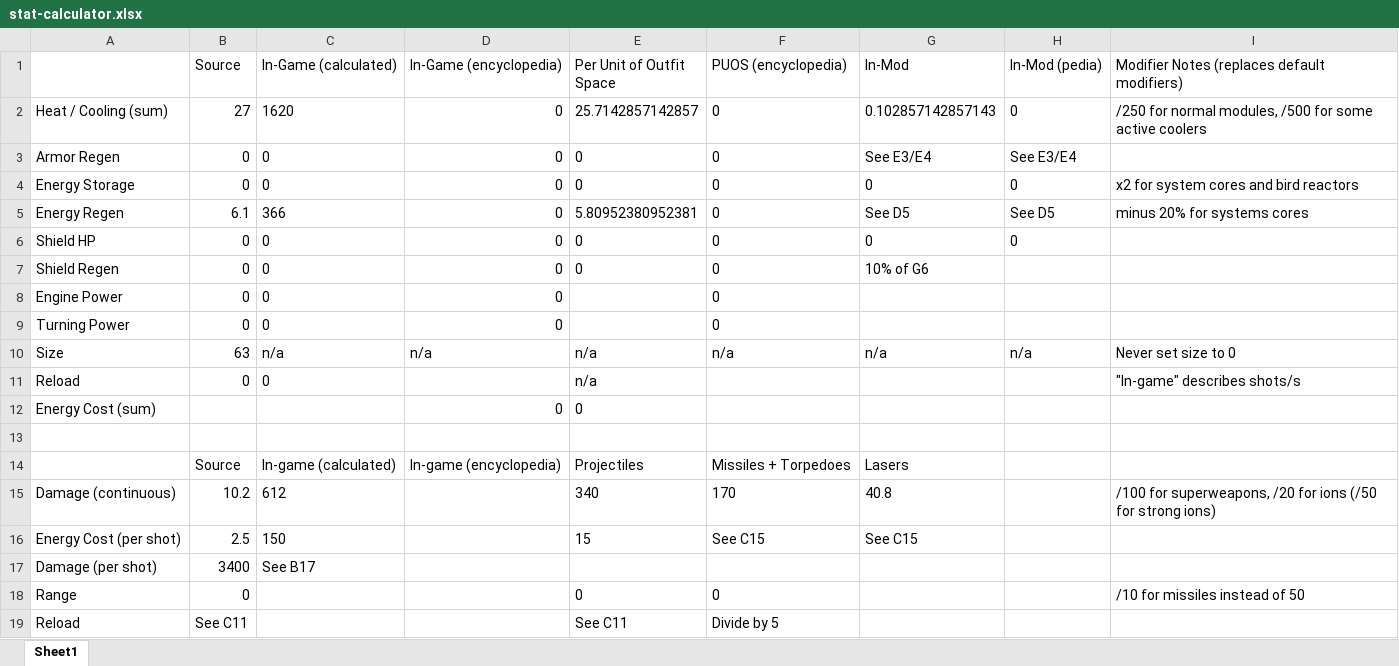
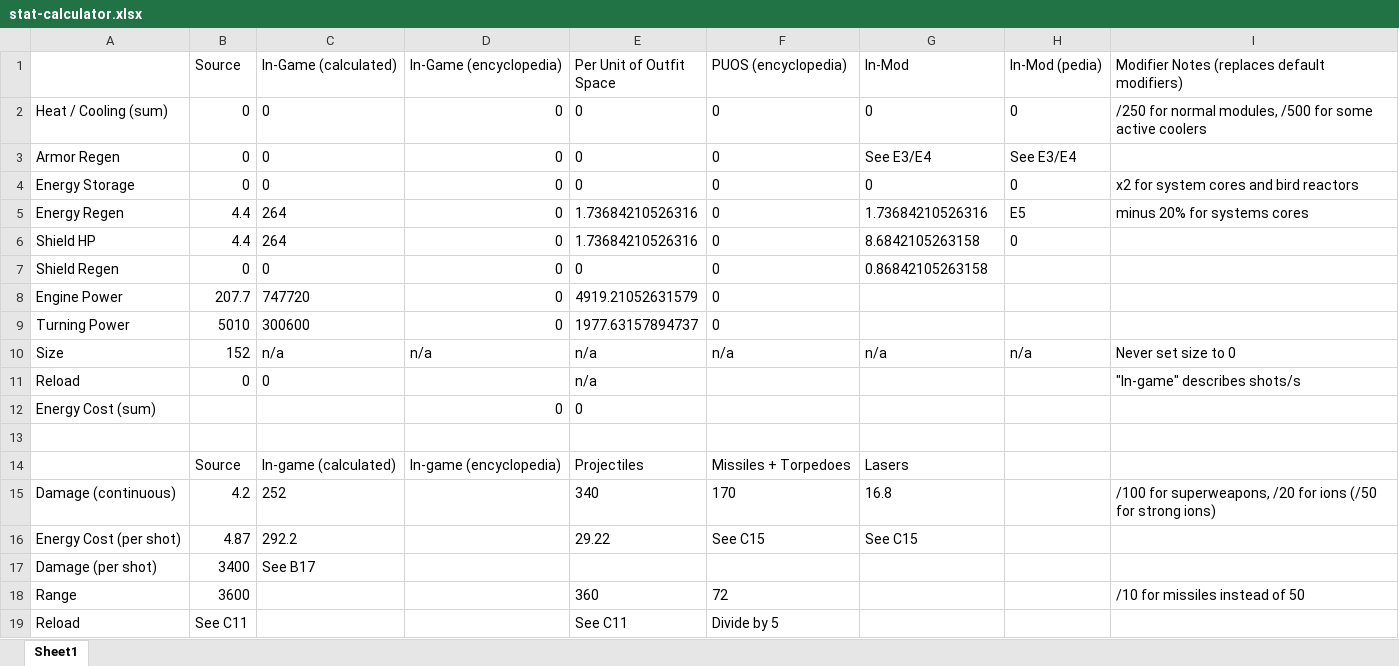
Before and after one commit to NUKELOVER321/Event-Horizon-ES-Mod, an Excel workbook: stat-calculator.xlsx, sheet Sheet1, drawn as a sheet; values as stored, in another font and other column widths than the file's, no borders; the diff names each change by its address in the sheet, - before the commit and + after, or states it on an @@ line.

```diff
--- a/stat-calculator.xlsx (sheet Sheet1)
+++ b/stat-calculator.xlsx (sheet Sheet1)
-B2 (Source): 27
+B2 (Source): 0
-C2 (In-Game (calculated)): 1620
+C2 (In-Game (calculated)): 0
-E2 (Per Unit of Outfit Space): 25.7142857142857
+E2 (Per Unit of Outfit Space): 0
-G2 (In-Mod): 0.102857142857143
+G2 (In-Mod): 0
-B5 (Source): 6.1
+B5 (Source): 4.4
-C5 (In-Game (calculated)): 366
+C5 (In-Game (calculated)): 264
-E5 (Per Unit of Outfit Space): 5.80952380952381
+E5 (Per Unit of Outfit Space): 1.73684210526316
-G5 (In-Mod): See D5
+G5 (In-Mod): 1.73684210526316
-H5 (In-Mod (pedia)): See D5
+H5 (In-Mod (pedia)): E5
-B6 (Source): 0
+B6 (Source): 4.4
-C6 (In-Game (calculated)): 0
+C6 (In-Game (calculated)): 264
-E6 (Per Unit of Outfit Space): 0
+E6 (Per Unit of Outfit Space): 1.73684210526316
-G6 (In-Mod): 0
+G6 (In-Mod): 8.6842105263158
-G7 (In-Mod): 10% of G6
+G7 (In-Mod): 0.86842105263158
-B8 (Source): 0
+B8 (Source): 207.7
-C8 (In-Game (calculated)): 0
+C8 (In-Game (calculated)): 747720
-E8 (Per Unit of Outfit Space): (empty)
+E8 (Per Unit of Outfit Space): 4919.21052631579
-B9 (Source): 0
+B9 (Source): 5010
-C9 (In-Game (calculated)): 0
+C9 (In-Game (calculated)): 300600
-E9 (Per Unit of Outfit Space): (empty)
+E9 (Per Unit of Outfit Space): 1977.63157894737
-B10 (Source): 63
+B10 (Source): 152
-B15 (Source): 10.2
+B15 (Source): 4.2
-C15 (In-Game (calculated)): 612
+C15 (In-Game (calculated)): 252
-G15 (In-Mod): 40.8
+G15 (In-Mod): 16.8
-B16 (Source): 2.5
+B16 (Source): 4.87
-C16 (In-Game (calculated)): 150
+C16 (In-Game (calculated)): 292.2
-E16 (Per Unit of Outfit Space): 15
+E16 (Per Unit of Outfit Space): 29.22
-B18 (Source): 0
+B18 (Source): 3600
-E18 (Per Unit of Outfit Space): 0
+E18 (Per Unit of Outfit Space): 360
-F18 (PUOS (encyclopedia)): 0
+F18 (PUOS (encyclopedia)): 72
```
Also changed, not shown: 38 other files.
